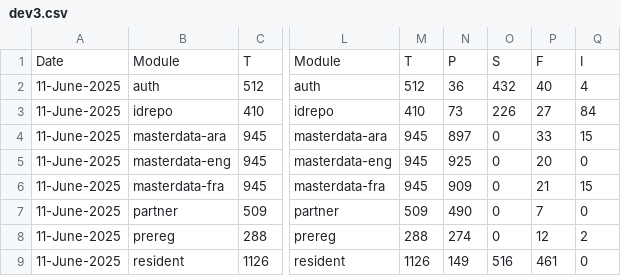
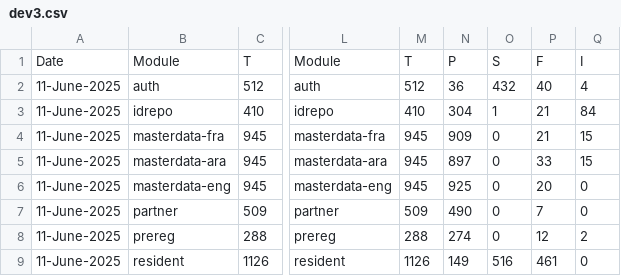
Before and after one commit to shubham17998/minio-report-tracker, a CSV file: minio-report-tracker/spreadsheet/dev3.csv, drawn as a sheet; only a part is shown, gaps mark what is left out; the diff names each change by its address in the sheet, - before the commit and + after, or states it on an @@ line.

```diff
--- a/minio-report-tracker/spreadsheet/dev3.csv
+++ b/minio-report-tracker/spreadsheet/dev3.csv
-N3: 73
+N3: 304
-O3: 226
+O3: 1
-P3: 27
+P3: 21
@@ row 6 moved to row 4: 11-June-2025 @@
```
Also changed, not shown: minio-report-tracker/spreadsheet/qa-java21.csv.
